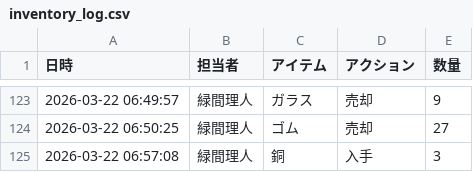
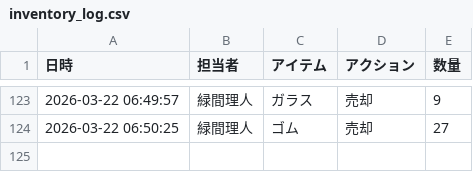
Before and after one commit to Lichtmido/midorima_material_inventory_management, a CSV file: inventory_log.csv, drawn as a sheet; only a part is shown, gaps mark what is left out; the diff names each change by its address in the sheet, - before the commit and + after, or states it on an @@ line.

Commit message:
Inventory Update: 2026-03-22 06:57:34

```diff
--- a/inventory_log.csv
+++ b/inventory_log.csv
-row 125: 2026-03-22 06:57:08 | 緑間理人 | 銅 | 入手 | 3
```
